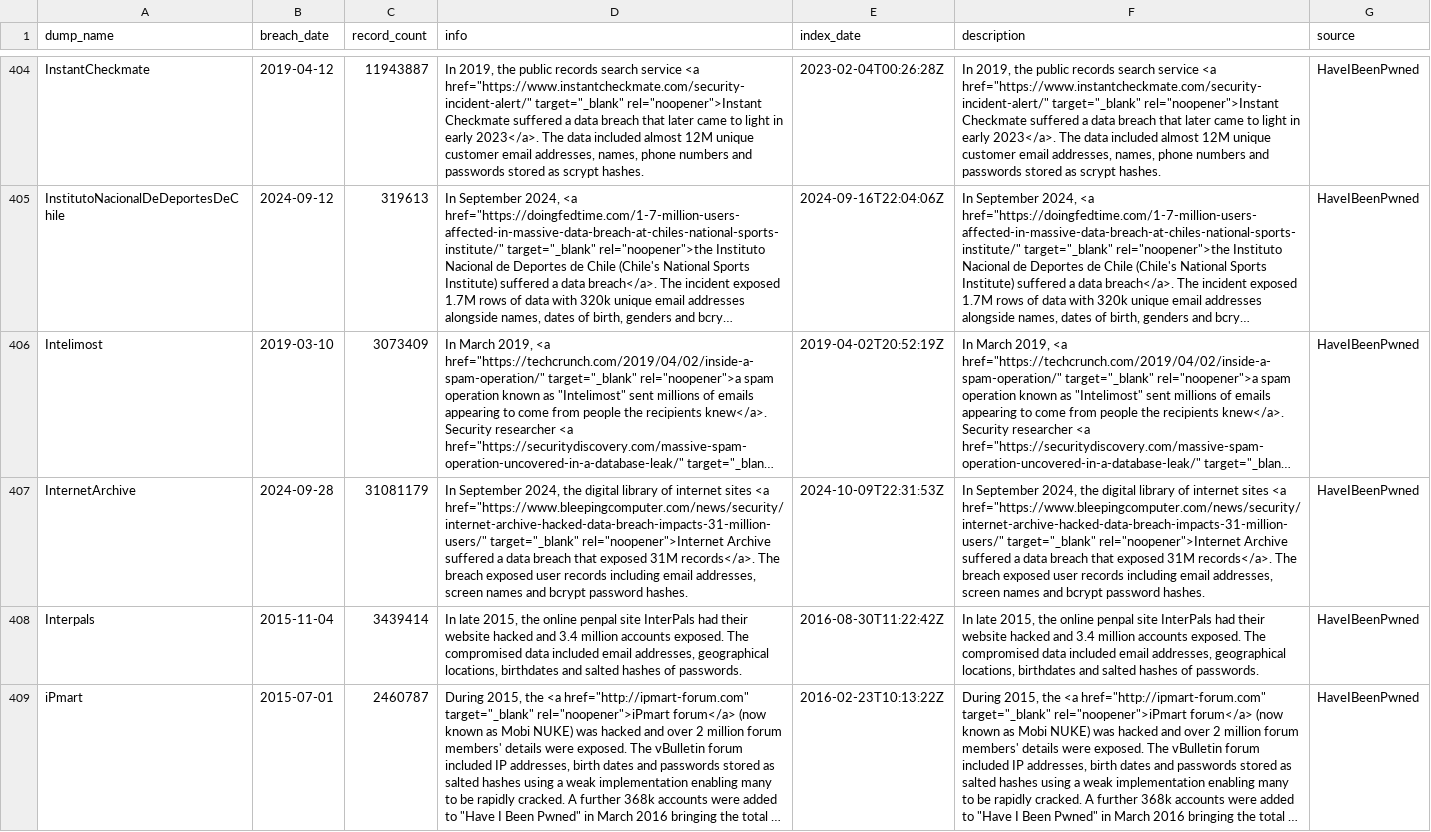
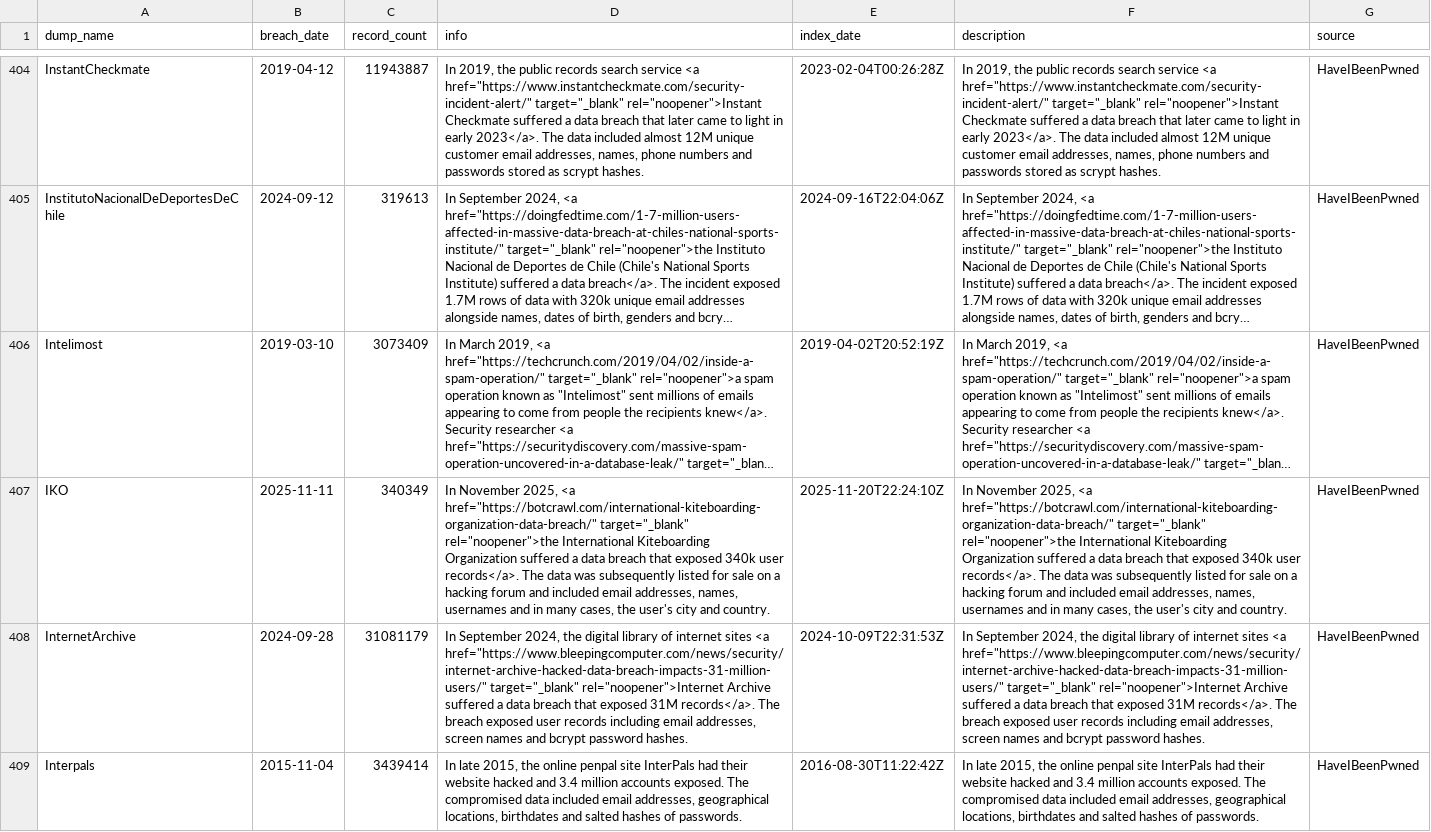
Before and after one commit to notdls/known-breaches, a CSV file: datasets/HaveIBeenPwned.csv, drawn as a sheet; only a part is shown, gaps mark what is left out; the shorter side is filled out with more unchanged rows; long unchanged cells end in …; the diff names each change by its address in the sheet, - before the commit and + after, or states it on an @@ line.

Commit message:
Dataset Update 11/22/25

```diff
--- a/datasets/HaveIBeenPwned.csv
+++ b/datasets/HaveIBeenPwned.csv
+row 407: IKO | 2025-11-11 | 340349 | In November 2025, <a href="https://botcrawl.com/international-kiteboarding-organization-data-breach/" target="_blank" rel="noopener">the International Kiteboarding Organization suffered a data breach that exposed 340k user records</a>. The data was subsequently listed for sale on a hacking forum and included email addresses, names, usernames and in many cases, the user's city and country. | 2025-11-20T22:24:10Z | In November 2025, <a href="https://botcrawl.com/international-kiteboarding-organization-data-breach/" target="_blank" rel="noopener">the International Kiteboarding Organization suffered a data breach that exposed 340k user records</a>. The data was subsequently listed for sale on a hacking forum and included email addresses, names, usernames and in many cases, the user's city and country. | HaveIBeenPwned
```
Also changed, not shown: datasets/Hashmob.csv, 5 other files.
